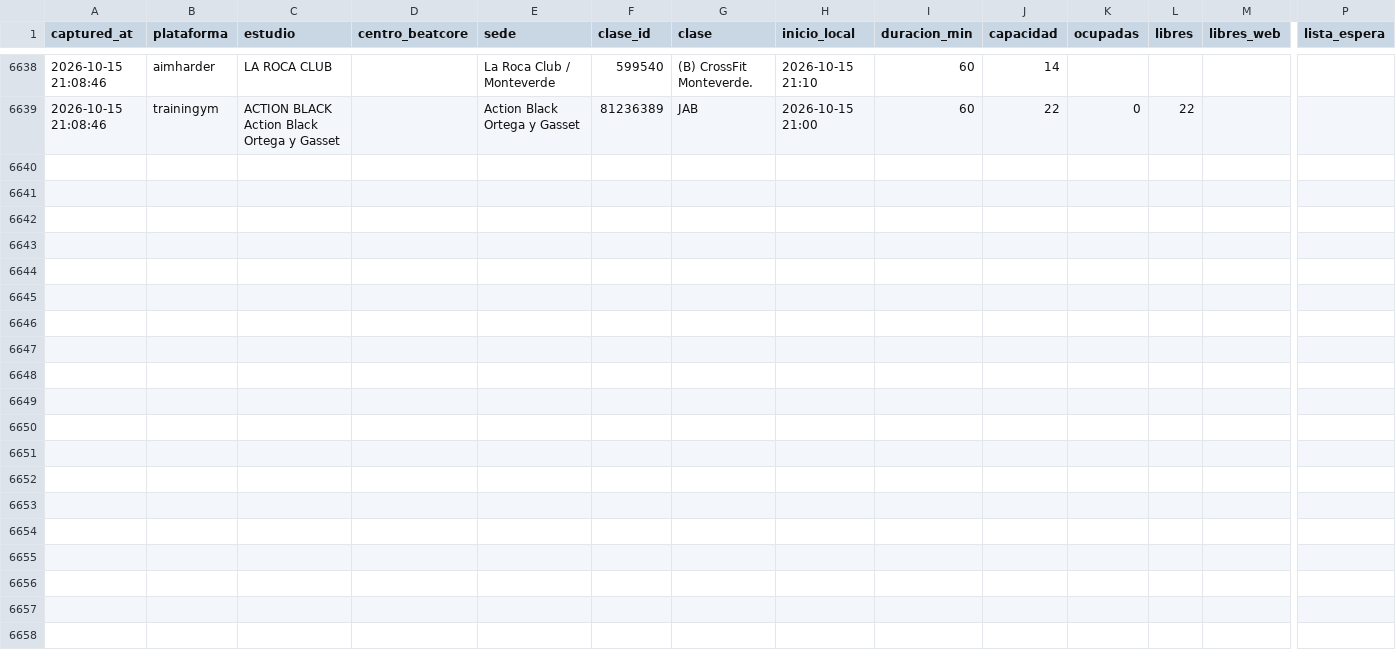
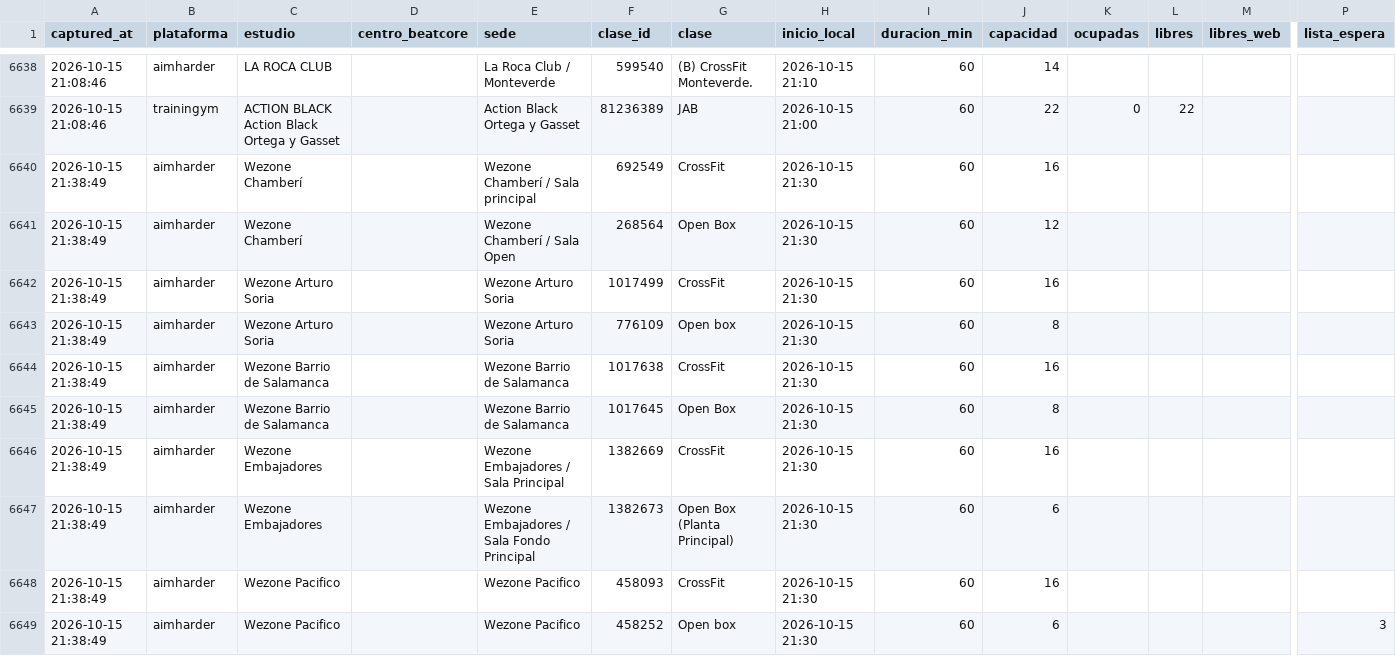
Before and after one commit to fedeloap/ocupacion-beatcore, a CSV file: data/2026-10-15.csv, drawn as a sheet; only a part is shown, gaps mark what is left out; rows hold the shown columns only; the diff names each change by its address in the sheet, - before the commit and + after, or states it on an @@ line.

Commit message:
Captura 2026-10-15T19:41Z

```diff
--- a/data/2026-10-15.csv
+++ b/data/2026-10-15.csv
+row 6640: 2026-10-15 21:38:49 | aimharder | Wezone Chamberí |  | Wezone Chamberí / Sala principal | 692549 | CrossFit | 2026-10-15 21:30 | 60 | 16
+row 6641: 2026-10-15 21:38:49 | aimharder | Wezone Chamberí |  | Wezone Chamberí / Sala Open | 268564 | Open Box | 2026-10-15 21:30 | 60 | 12
+row 6642: 2026-10-15 21:38:49 | aimharder | Wezone Arturo Soria |  | Wezone Arturo Soria | 1017499 | CrossFit | 2026-10-15 21:30 | 60 | 16
+row 6643: 2026-10-15 21:38:49 | aimharder | Wezone Arturo Soria |  | Wezone Arturo Soria | 776109 | Open box | 2026-10-15 21:30 | 60 | 8
+row 6644: 2026-10-15 21:38:49 | aimharder | Wezone Barrio de Salamanca |  | Wezone Barrio de Salamanca | 1017638 | CrossFit | 2026-10-15 21:30 | 60 | 16
+row 6645: 2026-10-15 21:38:49 | aimharder | Wezone Barrio de Salamanca |  | Wezone Barrio de Salamanca | 1017645 | Open Box | 2026-10-15 21:30 | 60 | 8
+row 6646: 2026-10-15 21:38:49 | aimharder | Wezone Embajadores |  | Wezone Embajadores / Sala Principal | 1382669 | CrossFit | 2026-10-15 21:30 | 60 | 16
+row 6647: 2026-10-15 21:38:49 | aimharder | Wezone Embajadores |  | Wezone Embajadores / Sala Fondo Principal | 1382673 | Open Box (Planta Principal) | 2026-10-15 21:30 | 60 | 6
+row 6648: 2026-10-15 21:38:49 | aimharder | Wezone Pacifico |  | Wezone Pacifico | 458093 | CrossFit | 2026-10-15 21:30 | 60 | 16
+row 6649: 2026-10-15 21:38:49 | aimharder | Wezone Pacifico |  | Wezone Pacifico | 458252 | Open box | 2026-10-15 21:30 | 60 | 6 |  |  |  | 3
```
